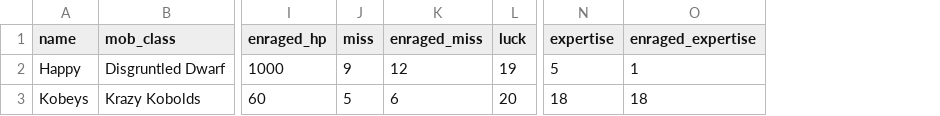
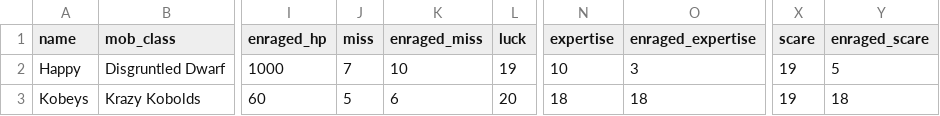
Before and after one commit to theobigdog/Slayer_Next_Gen, a CSV file: supporting_docs/mobs.csv, drawn as a sheet; only a part is shown, gaps mark what is left out; the diff names each change by its address in the sheet, - before the commit and + after, or states it on an @@ line.

```diff
--- a/supporting_docs/mobs.csv
+++ b/supporting_docs/mobs.csv
+column X (scare), rows 2-3: 19 | 19
+column Y (enraged_scare), rows 2-3: 5 | 18
-J2 (miss): 9
+J2 (miss): 7
-K2 (enraged_miss): 12
+K2 (enraged_miss): 10
-N2 (expertise): 5
+N2 (expertise): 10
-O2 (enraged_expertise): 1
+O2 (enraged_expertise): 3
```
Also changed, not shown: supporting_docs/mob_equipment.csv, 4 other files.
